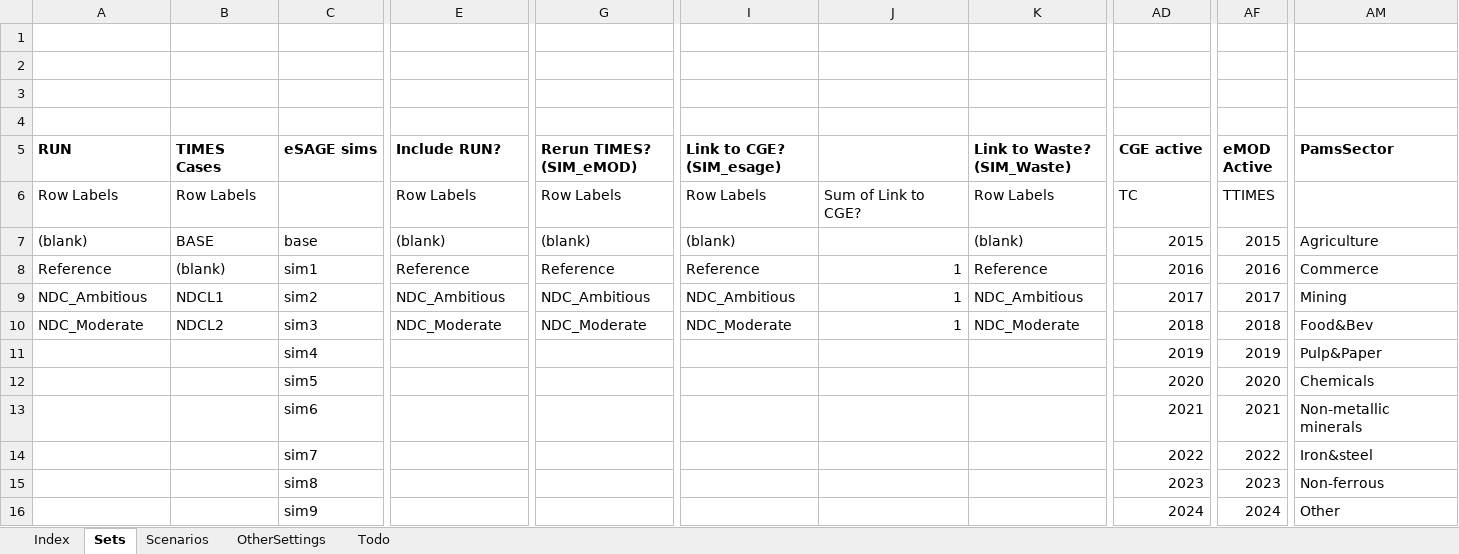
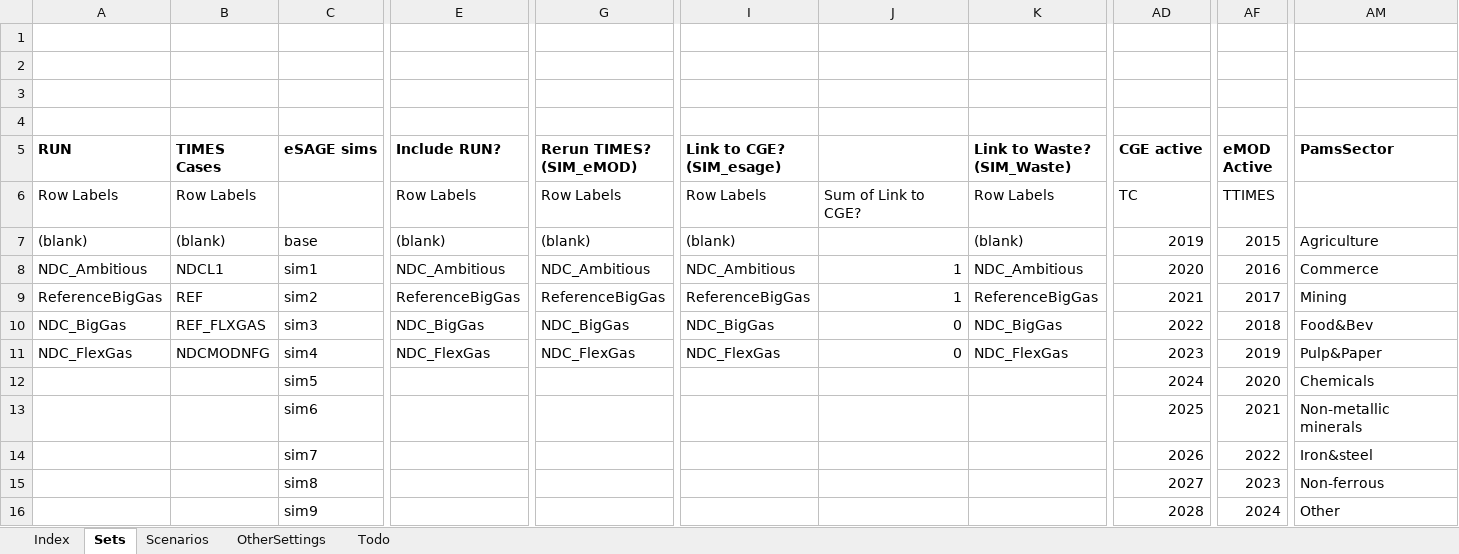
Before and after one commit to alisonERC/KENTIMGE, an Excel workbook: KENTIMGE.xlsm, sheet Sets, drawn as a sheet; only a part is shown, gaps mark what is left out; values as stored, in another font and other column widths than the file's, no borders; removed rows and columns are numbered as before the commit, all else as after; rows hold the shown columns only; the diff covers the shown part only; the diff names each change by its address in the sheet, - before the commit and + after, or states it on an @@ line.

```diff
--- a/KENTIMGE.xlsm (sheet Sets)
+++ b/KENTIMGE.xlsm (sheet Sets)
-B7 (TIMES Cases): BASE
+B7 (TIMES Cases): (blank)
-AD7 (CGE active): 2015
+AD7 (CGE active): 2019
-row 8: Reference | (blank) | sim1 | Reference | Reference | Reference | 1 | Reference | 2016 | 2016 | Commerce
-C8 (eSAGE sims): sim2
+C8 (eSAGE sims): sim1
-AD8 (CGE active): 2017
+AD8 (CGE active): 2020
-AF8 (eMOD Active): 2017
+AF8 (eMOD Active): 2016
-AM8 (PamsSector): Mining
+AM8 (PamsSector): Commerce
+row 9: ReferenceBigGas | REF | sim2 | ReferenceBigGas | ReferenceBigGas | ReferenceBigGas | 1 | ReferenceBigGas | 2021 | 2017 | Mining
-A10 (RUN): NDC_Moderate
+A10 (RUN): NDC_BigGas
-B10 (TIMES Cases): NDCL2
+B10 (TIMES Cases): REF_FLXGAS
-E10 (Include RUN?): NDC_Moderate
+E10 (Include RUN?): NDC_BigGas
-G10 (Rerun TIMES? (SIM_eMOD)): NDC_Moderate
+G10 (Rerun TIMES? (SIM_eMOD)): NDC_BigGas
-I10 (Link to CGE? (SIM_esage)): NDC_Moderate
+I10 (Link to CGE? (SIM_esage)): NDC_BigGas
-J10: 1
+J10: 0
-K10 (Link to Waste? (SIM_Waste)): NDC_Moderate
+K10 (Link to Waste? (SIM_Waste)): NDC_BigGas
-AD10 (CGE active): 2018
+AD10 (CGE active): 2022
-row 11:  |  | sim4 |  |  |  |  |  | 2019 | 2019 | Pulp&Paper
+row 11: NDC_FlexGas | NDCMODNFG | sim4 | NDC_FlexGas | NDC_FlexGas | NDC_FlexGas | 0 | NDC_FlexGas | 2023 | 2019 | Pulp&Paper
-AD12 (CGE active): 2020
+AD12 (CGE active): 2024
-AD13 (CGE active): 2021
+AD13 (CGE active): 2025
-AD14 (CGE active): 2022
+AD14 (CGE active): 2026
-AD15 (CGE active): 2023
+AD15 (CGE active): 2027
-AD16 (CGE active): 2024
+AD16 (CGE active): 2028
```
Also changed, not shown: 35 edited cells elsewhere in this sheet, sheet Scenarios, SetsAndMaps/SetsAndMaps.xlsm, 58 other files.
